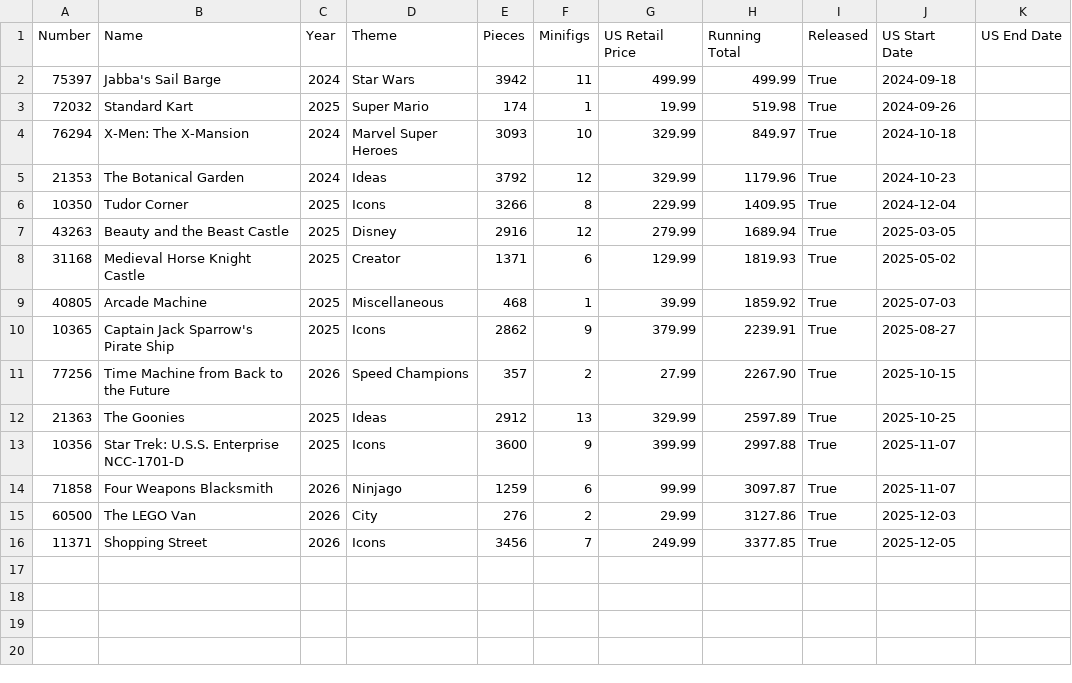
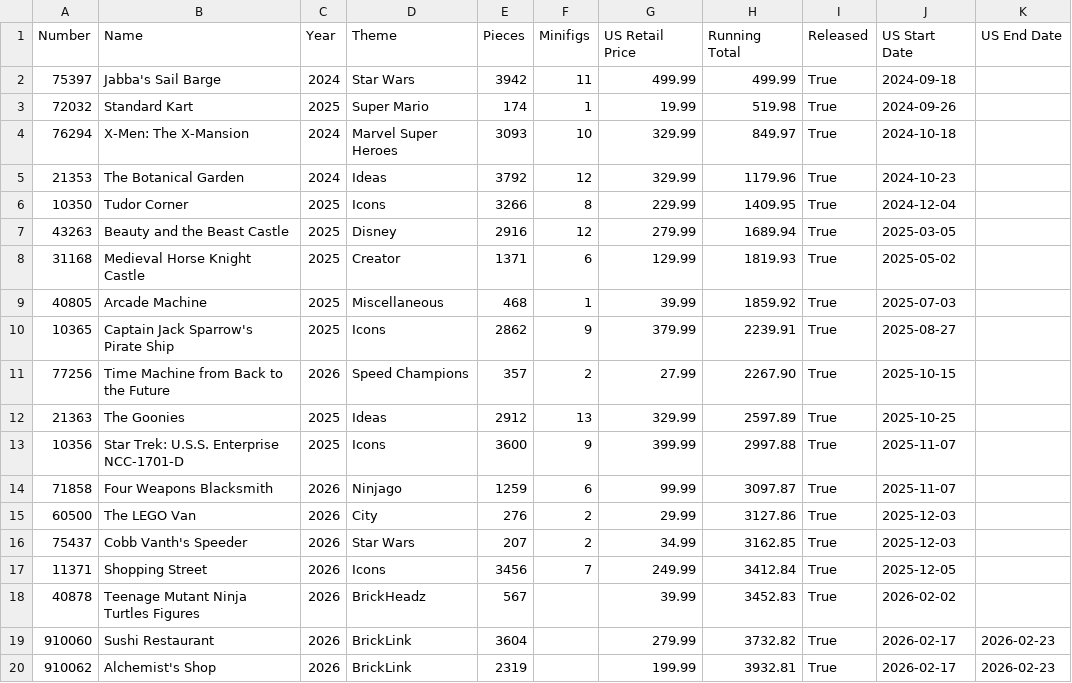
Before and after one commit to schultzy51/brickset, a CSV file: lists/wanted_released.csv, drawn as a sheet.

```diff
--- a/lists/wanted_released.csv
+++ b/lists/wanted_released.csv
@@ -15,2 +15,6 @@ Number,Name,Year,Theme,Pieces,Minifigs,US Retail Price,Running Total,Released,US
 60500,The LEGO Van,2026,City,276,2,29.99,3127.86,True,2025-12-03,
-11371,Shopping Street,2026,Icons,3456,7,249.99,3377.85,True,2025-12-05,
+75437,Cobb Vanth's Speeder,2026,Star Wars,207,2,34.99,3162.85,True,2025-12-03,
+11371,Shopping Street,2026,Icons,3456,7,249.99,3412.84,True,2025-12-05,
+40878,Teenage Mutant Ninja Turtles Figures,2026,BrickHeadz,567,,39.99,3452.83,True,2026-02-02,
+910060,Sushi Restaurant,2026,BrickLink,3604,,279.99,3732.82,True,2026-02-17,2026-02-23
+910062,Alchemist's Shop,2026,BrickLink,2319,,199.99,3932.81,True,2026-02-17,2026-02-23
```
Also changed, not shown: lists/owned.csv, lists/wanted.csv, 3 other files.
